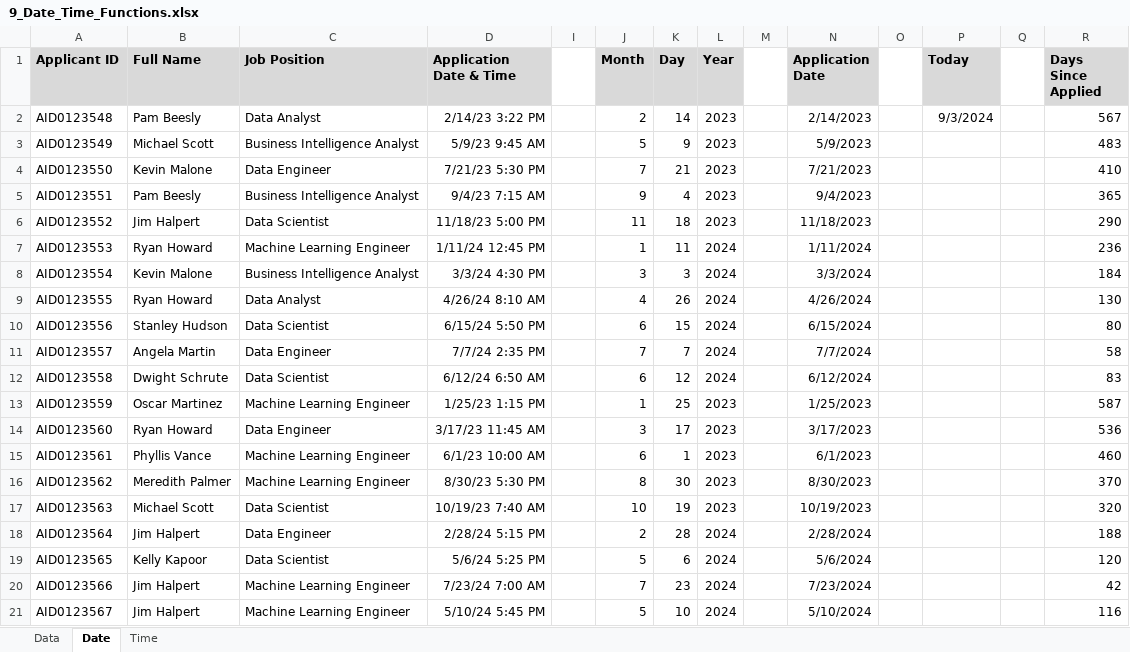
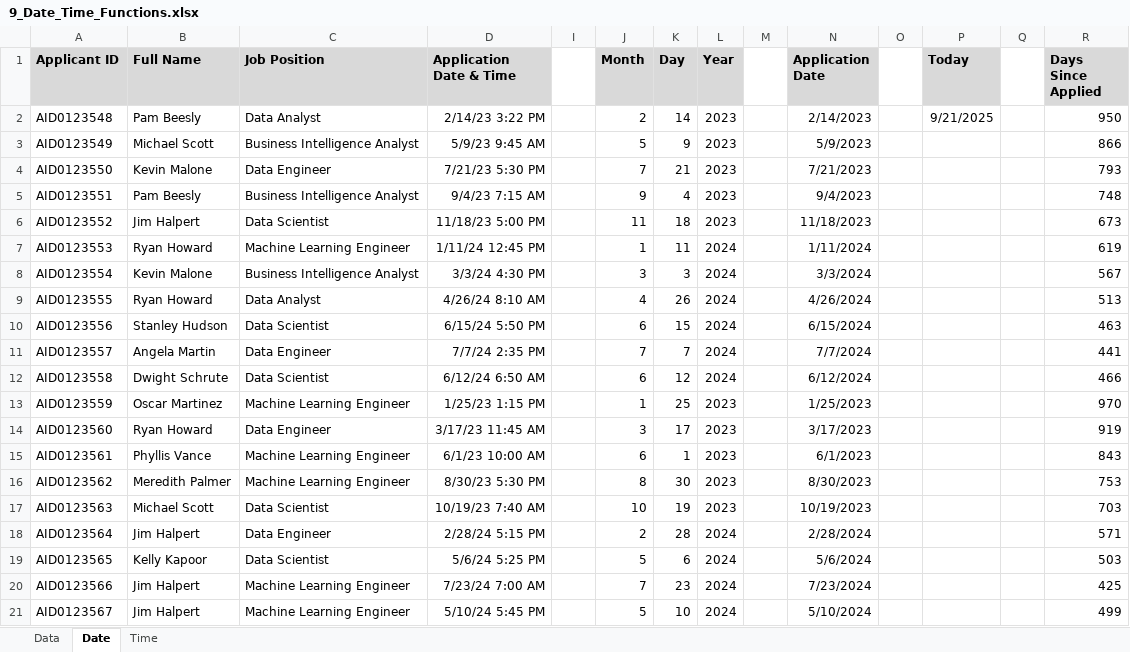
Before and after one commit to OkokoJnr/excel_data_analytics_project, an Excel workbook: 0_Resources/Problems/2_Formulas_Functions/9_Date_Time_Functions.xlsx, sheet Date, drawn as a sheet; values as stored, in another font and other column widths than the file's, no borders; the diff names each change by its address in the sheet, - before the commit and + after, or states it on an @@ line.

Commit message:
covered date/time functions: determined job posting per hour

```diff
--- a/0_Resources/Problems/2_Formulas_Functions/9_Date_Time_Functions.xlsx (sheet Date)
+++ b/0_Resources/Problems/2_Formulas_Functions/9_Date_Time_Functions.xlsx (sheet Date)
-P2 (Today): 9/3/2024
+P2 (Today): 9/21/2025
-R2 (Days Since Applied): 567
+R2 (Days Since Applied): 950
-R3 (Days Since Applied): 483
+R3 (Days Since Applied): 866
-R4 (Days Since Applied): 410
+R4 (Days Since Applied): 793
-R5 (Days Since Applied): 365
+R5 (Days Since Applied): 748
-R6 (Days Since Applied): 290
+R6 (Days Since Applied): 673
-R7 (Days Since Applied): 236
+R7 (Days Since Applied): 619
-R8 (Days Since Applied): 184
+R8 (Days Since Applied): 567
-R9 (Days Since Applied): 130
+R9 (Days Since Applied): 513
-R10 (Days Since Applied): 80
+R10 (Days Since Applied): 463
-R11 (Days Since Applied): 58
+R11 (Days Since Applied): 441
-R12 (Days Since Applied): 83
+R12 (Days Since Applied): 466
-R13 (Days Since Applied): 587
+R13 (Days Since Applied): 970
-R14 (Days Since Applied): 536
+R14 (Days Since Applied): 919
-R15 (Days Since Applied): 460
+R15 (Days Since Applied): 843
-R16 (Days Since Applied): 370
+R16 (Days Since Applied): 753
-R17 (Days Since Applied): 320
+R17 (Days Since Applied): 703
-R18 (Days Since Applied): 188
+R18 (Days Since Applied): 571
-R19 (Days Since Applied): 120
+R19 (Days Since Applied): 503
-R20 (Days Since Applied): 42
+R20 (Days Since Applied): 425
-R21 (Days Since Applied): 116
+R21 (Days Since Applied): 499
```
Also changed, not shown: sheet Data, charts or pictures.
